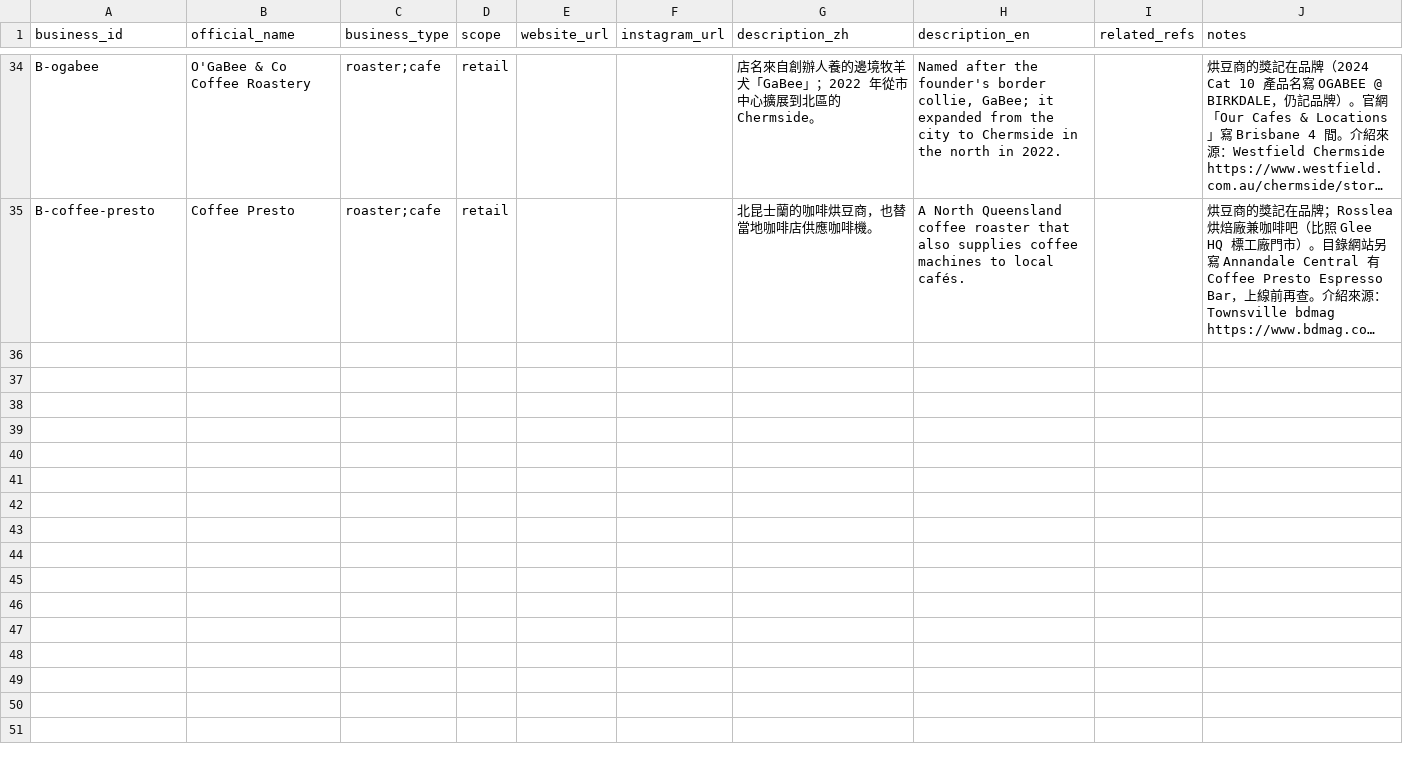
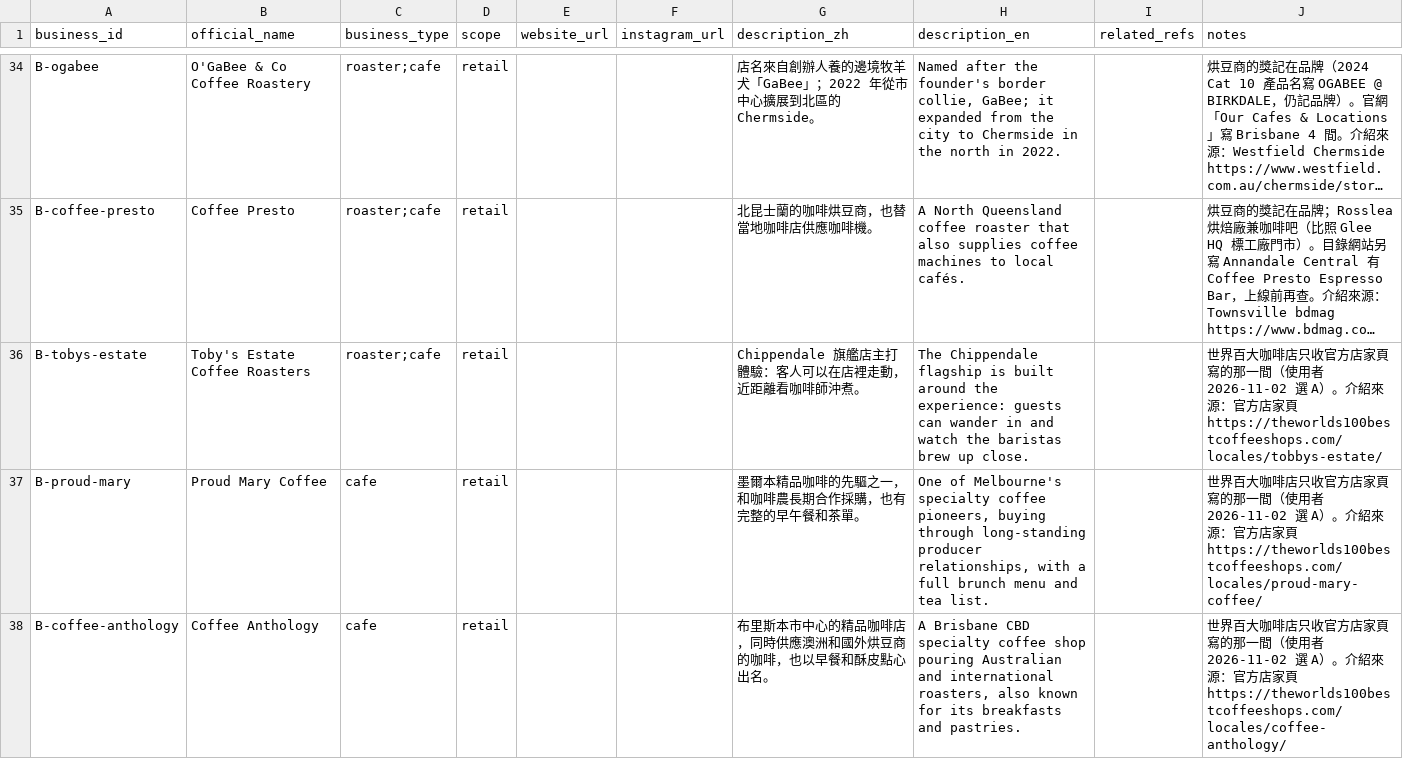
Before and after one commit to loveu8/loveu8.github.io, a CSV file: travel/australia/awards/businesses.csv, drawn as a sheet; only a part is shown, gaps mark what is left out; long unchanged cells end in …; the diff covers the shown part only; the diff names each change by its address in the sheet, - before the commit and + after, or states it on an @@ line.

Commit message:
awards: add The World's 100 Best Coffee Shops (2025-2026, 12 Australian shops)
A ranking is a new award level: any place in the top 100 qualifies a
shop, its rank never counts as a podium place, and it names no item.
Only the shop on the official page is added, with the place on that
shop. Ranks come from the official list (2025 via Wayback), addresses
from the official shop pages, open status and coordinates from Google
Maps. Cards show a violet 'World's 100 Best #N' badge, the level filter
gains the ranking, and the footer names the organiser and sponsors.
46 shops, 73 stores, 330 awards; all tests pass.

```diff
--- a/travel/australia/awards/businesses.csv
+++ b/travel/australia/awards/businesses.csv
+row 36: B-tobys-estate | Toby's Estate Coffee Roasters | roaster;cafe | retail |  |  | Chippendale 旗艦店主打體驗：客人可以在店裡走動，近距離看咖啡師沖煮。 | The Chippendale flagship is built around the experience: guests can wander in and watch the baristas brew up close. |  | 世界百大咖啡店只收官方店家頁寫的那一間（使用者 2026-11-02 選 A）。介紹來源：官方店家頁 https://theworlds100bestcoffeeshops.com/locales/tobbys-estate/
+row 37: B-proud-mary | Proud Mary Coffee | cafe | retail |  |  | 墨爾本精品咖啡的先驅之一，和咖啡農長期合作採購，也有完整的早午餐和茶單。 | One of Melbourne's specialty coffee pioneers, buying through long-standing producer relationships, with a full brunch menu and tea list. |  | 世界百大咖啡店只收官方店家頁寫的那一間（使用者 2026-11-02 選 A）。介紹來源：官方店家頁 https://theworlds100bestcoffeeshops.com/locales/proud-mary-coffee/
+row 38: B-coffee-anthology | Coffee Anthology | cafe | retail |  |  | 布里斯本市中心的精品咖啡店，同時供應澳洲和國外烘豆商的咖啡，也以早餐和酥皮點心出名。 | A Brisbane CBD specialty coffee shop pouring Australian and international roasters, also known for its breakfasts and pastries. |  | 世界百大咖啡店只收官方店家頁寫的那一間（使用者 2026-11-02 選 A）。介紹來源：官方店家頁 https://theworlds100bestcoffeeshops.com/locales/coffee-anthology/
```
Also changed, not shown: 9 added rows elsewhere in this file, travel/australia/awards/award_attributions.csv, travel/australia/awards/award_sources.csv, 14 other files.
